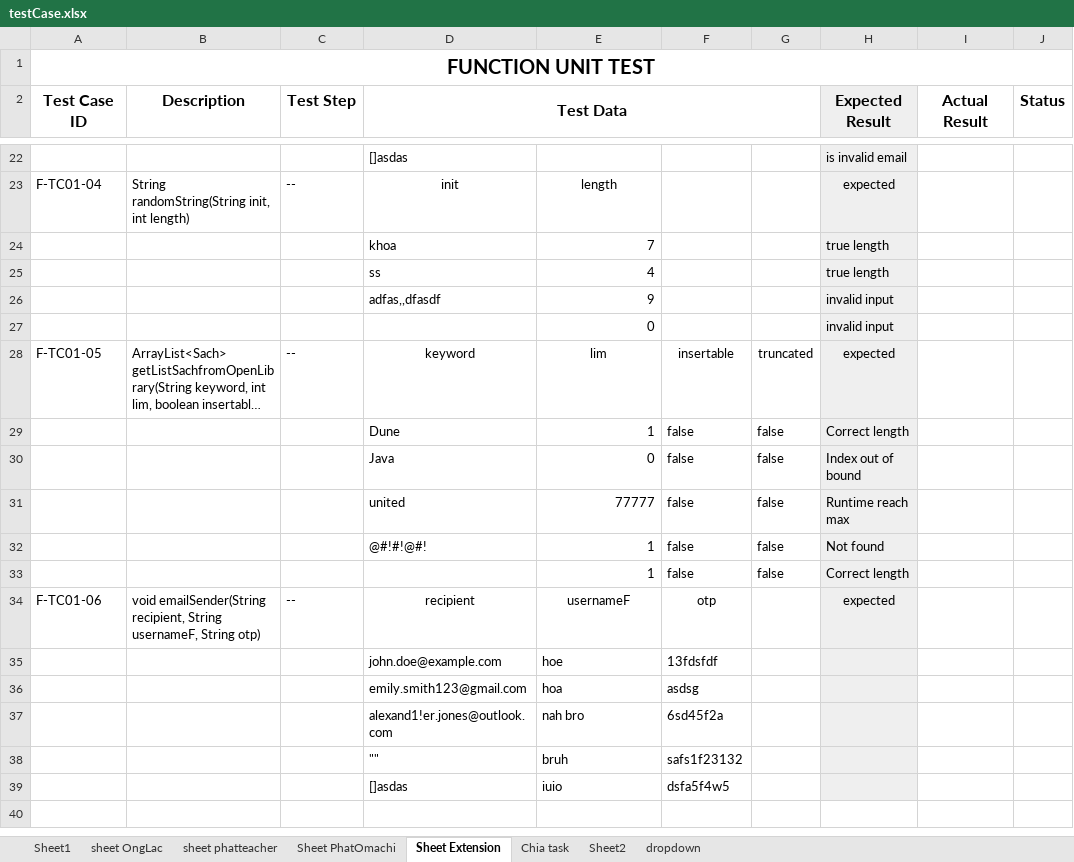
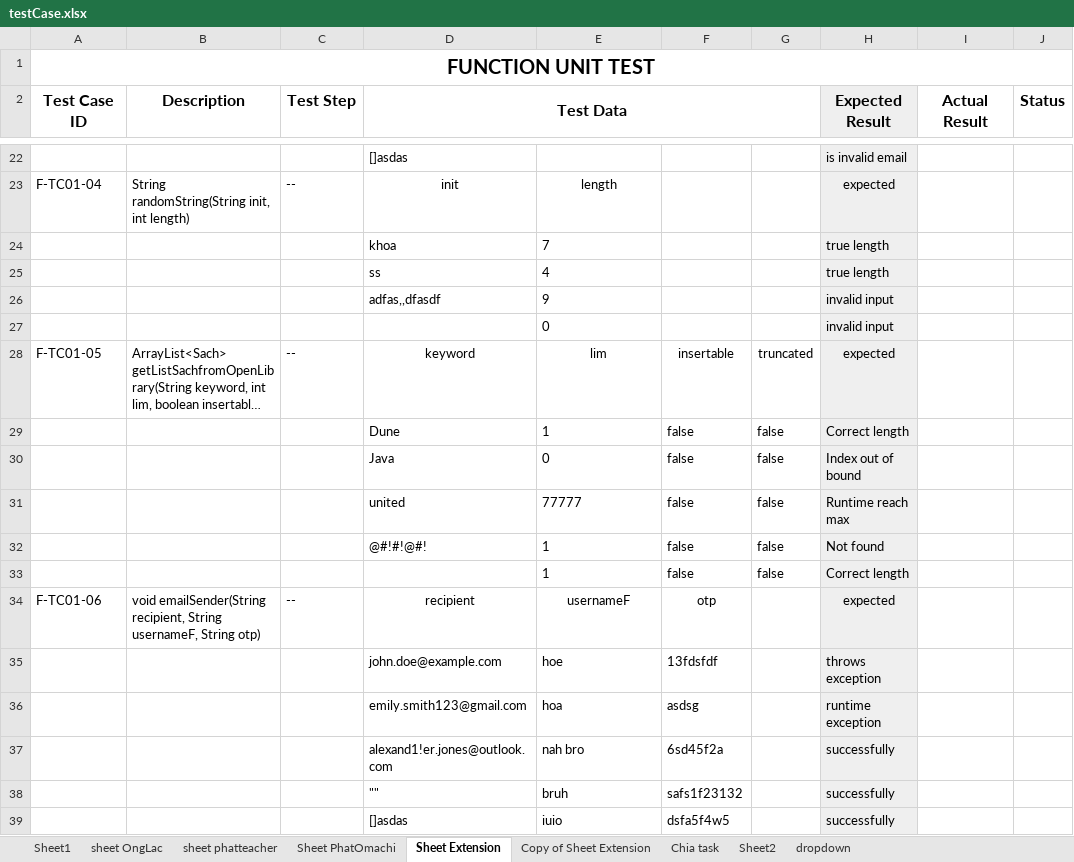
Before and after one commit to vakhoa4875/DuAn1-WTeam, an Excel workbook: DuAn1/testCase.xlsx, sheet Sheet Extension, drawn as a sheet; only a part is shown, gaps mark what is left out; long unchanged cells end in …; values as stored, in another font and other column widths than the file's, no borders; charts and pictures not drawn; the diff names each change by its address in the sheet, - before the commit and + after, or states it on an @@ line.

```diff
--- a/DuAn1/testCase.xlsx (sheet Sheet Extension)
+++ b/DuAn1/testCase.xlsx (sheet Sheet Extension)
+sheet tab: Copy of Sheet Extension
-E24:E27 alignment: right
+E24:E27 alignment: left
-E29:E33 alignment: right
+E29:E33 alignment: left
-H35 (Expected Result): (empty)
+H35 (Expected Result): throws exception
-H36 (Expected Result): (empty)
+H36 (Expected Result): runtime exception
-H37:H39 (Expected Result): (empty)
+H37:H39 (Expected Result): successfully
```
Also changed, not shown: sheet sheet OngLac, charts or pictures.
